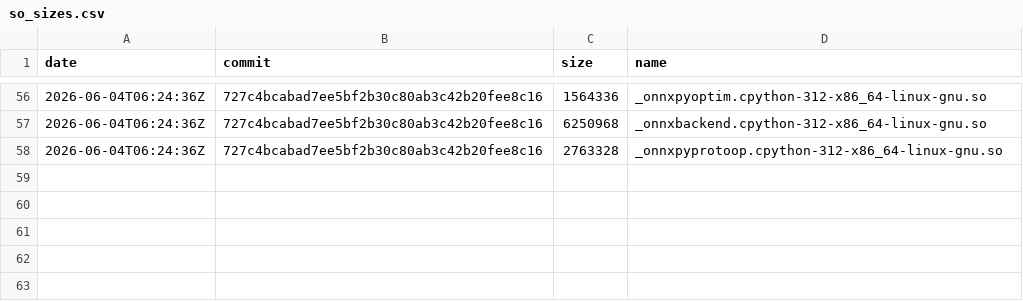
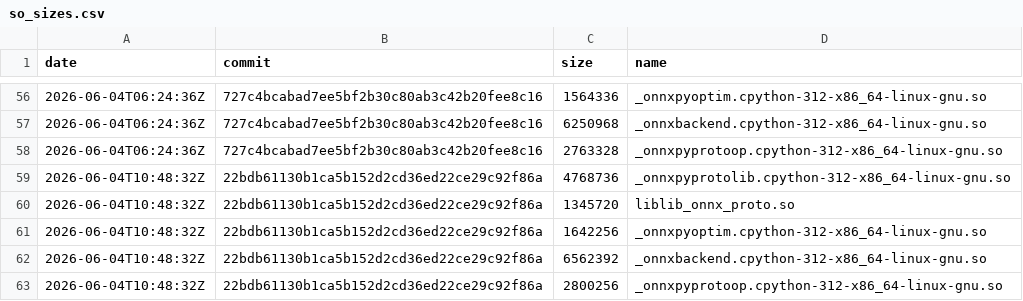
Before and after one commit to xadupre/xadupre.github.io, a CSV file: cache_data/onnx-light/so_sizes.csv, drawn as a sheet; only a part is shown, gaps mark what is left out; the diff names each change by its address in the sheet, - before the commit and + after, or states it on an @@ line.

```diff
--- a/cache_data/onnx-light/so_sizes.csv
+++ b/cache_data/onnx-light/so_sizes.csv
+row 59: 2026-06-04T10:48:32Z | 22bdb61130b1ca5b152d2cd36ed22ce29c92f86a | 4768736 | _onnxpyprotolib.cpython-312-x86_64-linux-gnu.so
+row 60: 2026-06-04T10:48:32Z | 22bdb61130b1ca5b152d2cd36ed22ce29c92f86a | 1345720 | liblib_onnx_proto.so
+row 61: 2026-06-04T10:48:32Z | 22bdb61130b1ca5b152d2cd36ed22ce29c92f86a | 1642256 | _onnxpyoptim.cpython-312-x86_64-linux-gnu.so
+row 62: 2026-06-04T10:48:32Z | 22bdb61130b1ca5b152d2cd36ed22ce29c92f86a | 6562392 | _onnxbackend.cpython-312-x86_64-linux-gnu.so
+row 63: 2026-06-04T10:48:32Z | 22bdb61130b1ca5b152d2cd36ed22ce29c92f86a | 2800256 | _onnxpyprotoop.cpython-312-x86_64-linux-gnu.so
```
Also changed, not shown: 1 other file.
